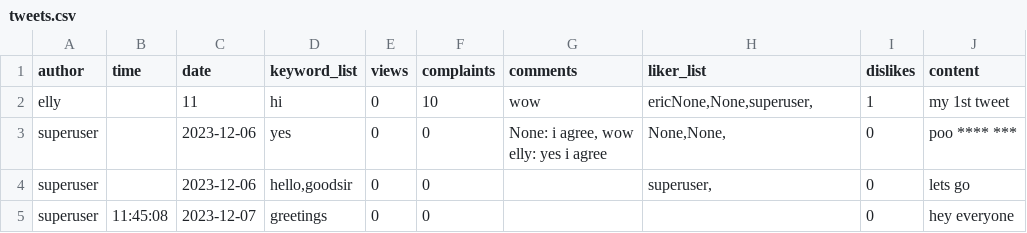
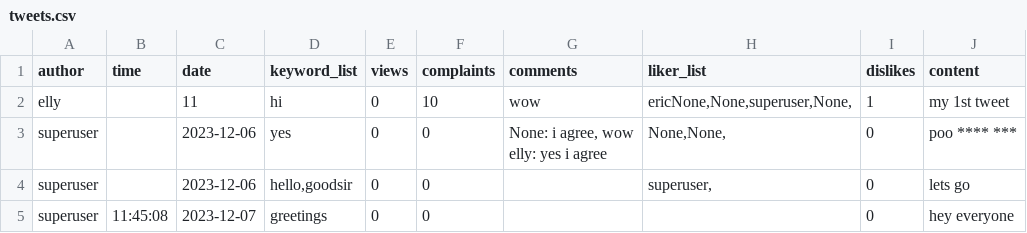
Before and after one commit to ellyhonig/miniTwitter, a CSV file: tweets.csv, drawn as a sheet.

```diff
--- a/tweets.csv
+++ b/tweets.csv
@@ -1,3 +1,3 @@
 author,time,date,keyword_list,views,complaints,comments,liker_list,dislikes,content
-elly,,11,hi,0,10,wow,"ericNone,None,superuser,",1,my 1st tweet
+elly,,11,hi,0,10,wow,"ericNone,None,superuser,None,",1,my 1st tweet
 superuser,,2023-12-06,yes,0,0,"None: i agree, wow
```
Also changed, not shown: 3 other files.
